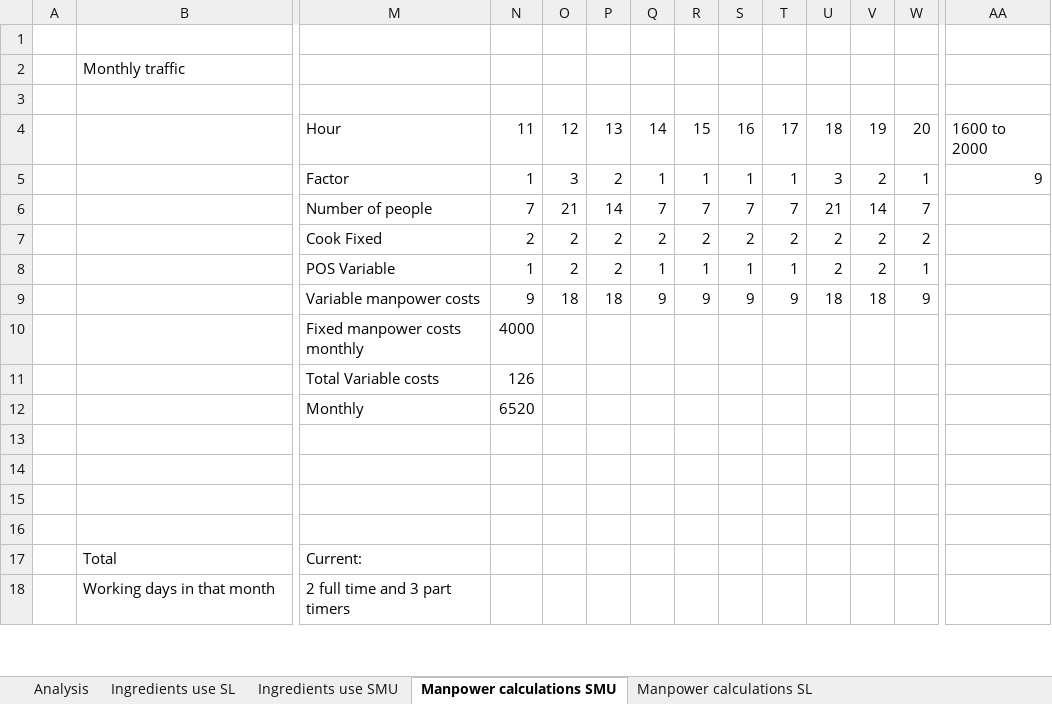
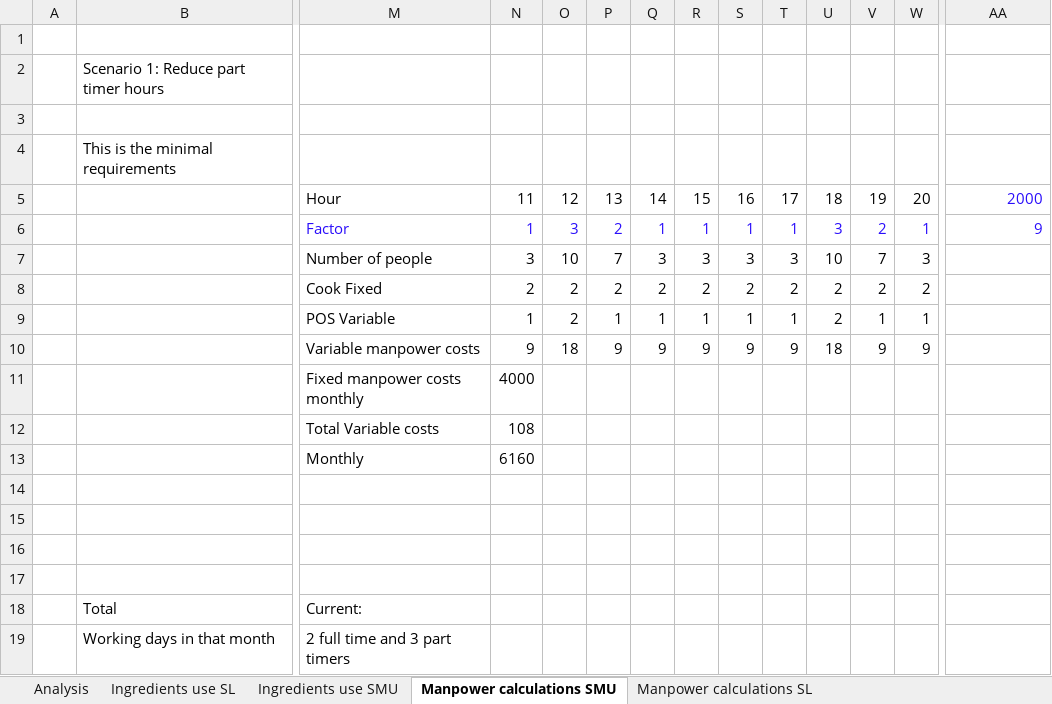
Before and after one commit to tanyin-smu/soiSMA, an Excel workbook: Data/Matt's calculations.xlsx, sheet Manpower calculations SMU, drawn as a sheet; only a part is shown, gaps mark what is left out; values as stored, in another font and other column widths than the file's, no borders; removed rows and columns are numbered as before the commit, all else as after; rows hold the shown columns only; the diff covers the shown part only; the diff names each change by its address in the sheet, - before the commit and + after, or states it on an @@ line.

Commit message:
Update Matt's calculations.xlsx

```diff
--- a/Data/Matt's calculations.xlsx (sheet Manpower calculations SMU)
+++ b/Data/Matt's calculations.xlsx (sheet Manpower calculations SMU)
-B2: Monthly traffic
+B2: Scenario 1: Reduce part timer hours
+row 4:  | This is the minimal requirements
-AA5:AA6 text colour: black
+AA5:AA6 text colour: #2A0EFA
-AA5: 1600 to 2000
+AA5: 2000
-M6:W6 text colour: black
+M6:W6 text colour: #2A0EFA
-row 6:  |  | Number of people | 7 | 21 | 14 | 7 | 7 | 7 | 7 | 21 | 14 | 7
+row 7:  |  | Number of people | 3 | 10 | 7 | 3 | 3 | 3 | 3 | 10 | 7 | 3
-P9: 2
+P9: 1
-V9: 2
+V9: 1
-P10: 18
+P10: 9
-V10: 18
+V10: 9
-N12: 126
+N12: 108
-N13: 6520
+N13: 6160
```
Also changed, not shown: 24 added rows, 1 removed row, 3 edited cells and cell formats elsewhere in this sheet, sheet Manpower calculations SL, sheet Analysis, formulas that keep their value.
